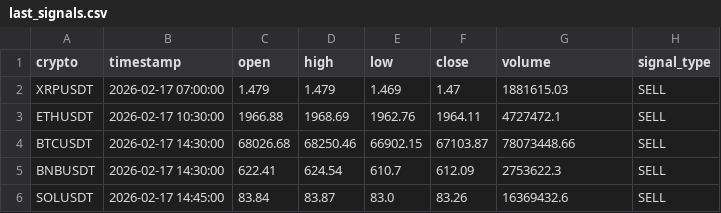
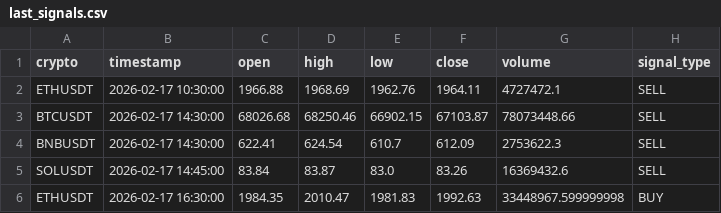
Before and after one commit to asusrog1650/automation_run_15mins, a CSV file: last_signals.csv, drawn as a sheet.

```diff
--- a/last_signals.csv
+++ b/last_signals.csv
@@ -1,3 +1,2 @@
 crypto,timestamp,open,high,low,close,volume,signal_type
-XRPUSDT,2026-02-17 07:00:00,1.479,1.479,1.469,1.47,1881615.03,SELL
 ETHUSDT,2026-02-17 10:30:00,1966.88,1968.69,1962.76,1964.11,4727472.1,SELL
@@ -6 +5,2 @@ BNBUSDT,2026-02-17 14:30:00,622.41,624.54,610.7,612.09,2753622.3,SELL
 SOLUSDT,2026-02-17 14:45:00,83.84,83.87,83.0,83.26,16369432.6,SELL
+ETHUSDT,2026-02-17 16:30:00,1984.35,2010.47,1981.83,1992.63,33448967.599999998,BUY
```
